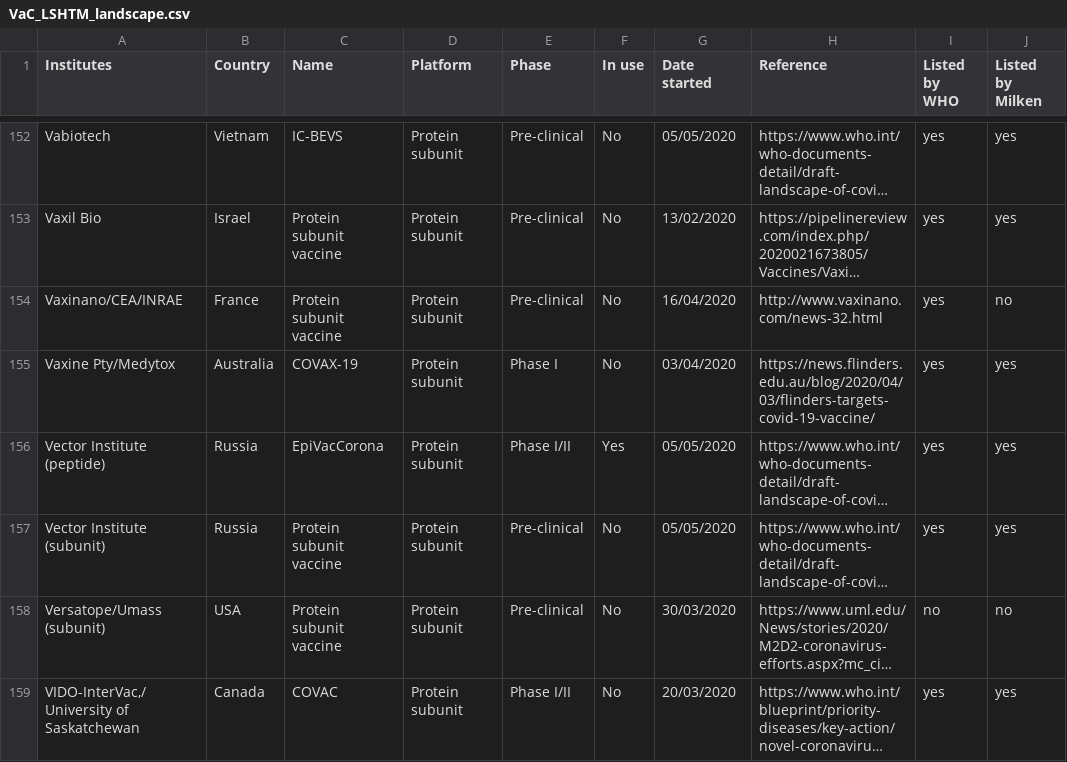
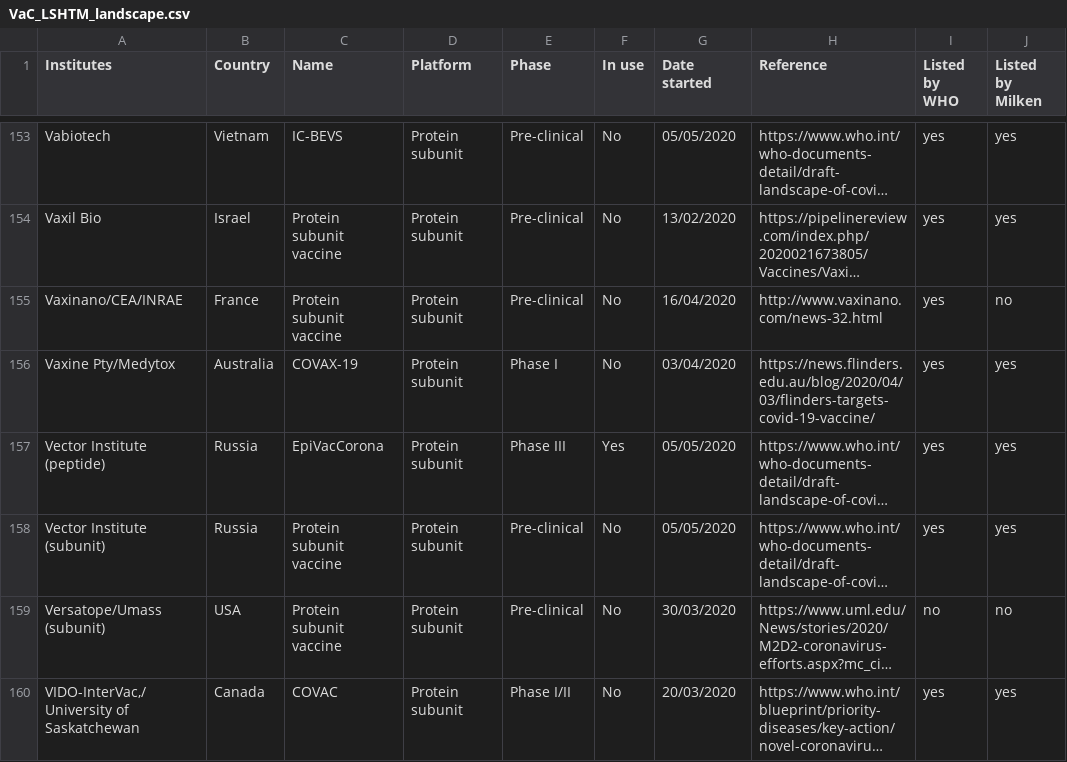
Before and after one commit to vac-lshtm/VaC_tracker, a CSV file: input_data/VaC_LSHTM_landscape.csv, drawn as a sheet; only a part is shown, gaps mark what is left out; long unchanged cells end in …; addresses are those after the commit; the diff covers the shown part only; the diff names each change by its address in the sheet, - before the commit and + after, or states it on an @@ line.

```diff
--- a/input_data/VaC_LSHTM_landscape.csv
+++ b/input_data/VaC_LSHTM_landscape.csv
-E157 (Phase): Phase I/II
+E157 (Phase): Phase III
```
Also changed, not shown: 4 added rows, 2 removed rows, 1 moved row and 5 edited cells elsewhere in this file, input_data/VaC_LSHTM_eligible_studies.csv, input_data/VaC_LSHTM_landscape_summary.csv, 18 other files.
